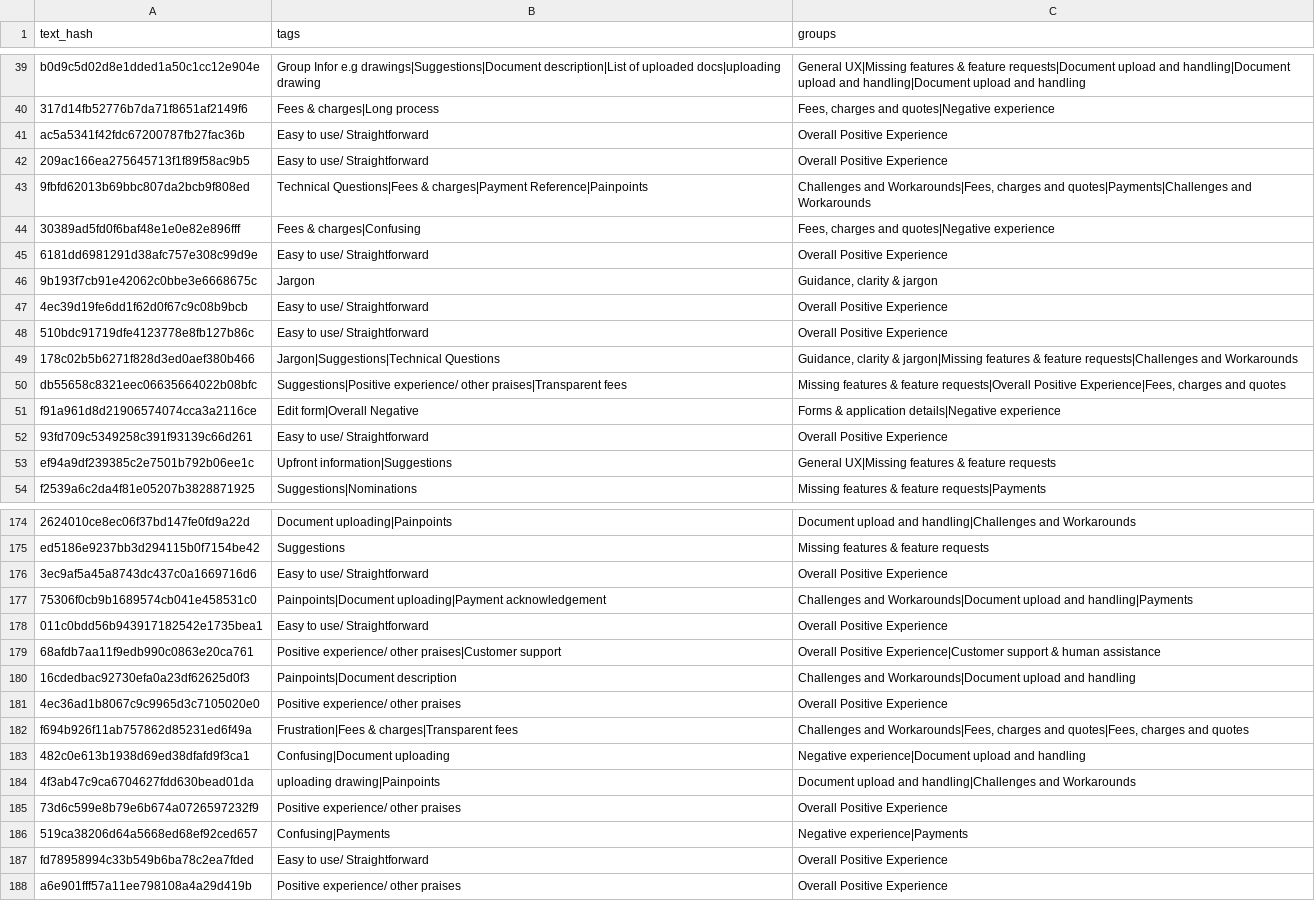
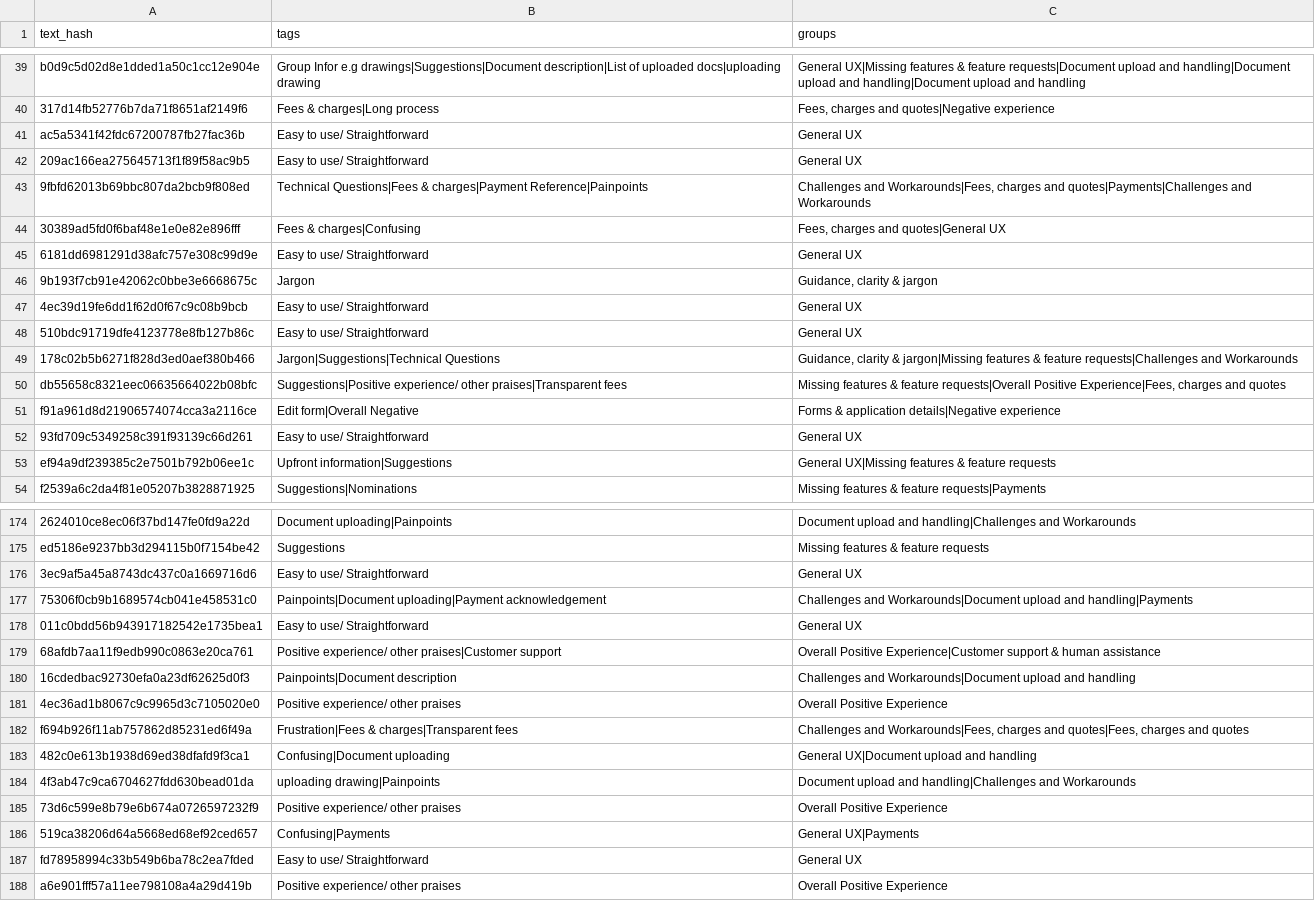
Before and after one commit to NidaAzizMirza/BCFeedback_dashboard, a CSV file: data/manual_topics.csv, drawn as a sheet; only a part is shown, gaps mark what is left out; the diff covers the shown part only; the diff names each change by its address in the sheet, - before the commit and + after, or states it on an @@ line.

Commit message:
Move usability tags to General UX; retrain topic model; read groups from tags.csv

```diff
--- a/data/manual_topics.csv
+++ b/data/manual_topics.csv
-C41:C42 (groups): Overall Positive Experience
+C41:C42 (groups): General UX
-C44 (groups): Fees, charges and quotes|Negative experience
+C44 (groups): Fees, charges and quotes|General UX
-C45 (groups): Overall Positive Experience
+C45 (groups): General UX
-C47:C48 (groups): Overall Positive Experience
+C47:C48 (groups): General UX
-C52 (groups): Overall Positive Experience
+C52 (groups): General UX
-C176 (groups): Overall Positive Experience
+C176 (groups): General UX
-C178 (groups): Overall Positive Experience
+C178 (groups): General UX
-C183 (groups): Negative experience|Document upload and handling
+C183 (groups): General UX|Document upload and handling
-C186 (groups): Negative experience|Payments
+C186 (groups): General UX|Payments
-C187 (groups): Overall Positive Experience
+C187 (groups): General UX
```
Also changed, not shown: 35 edited cells elsewhere in this file, data/tags.csv, 5 other files.
